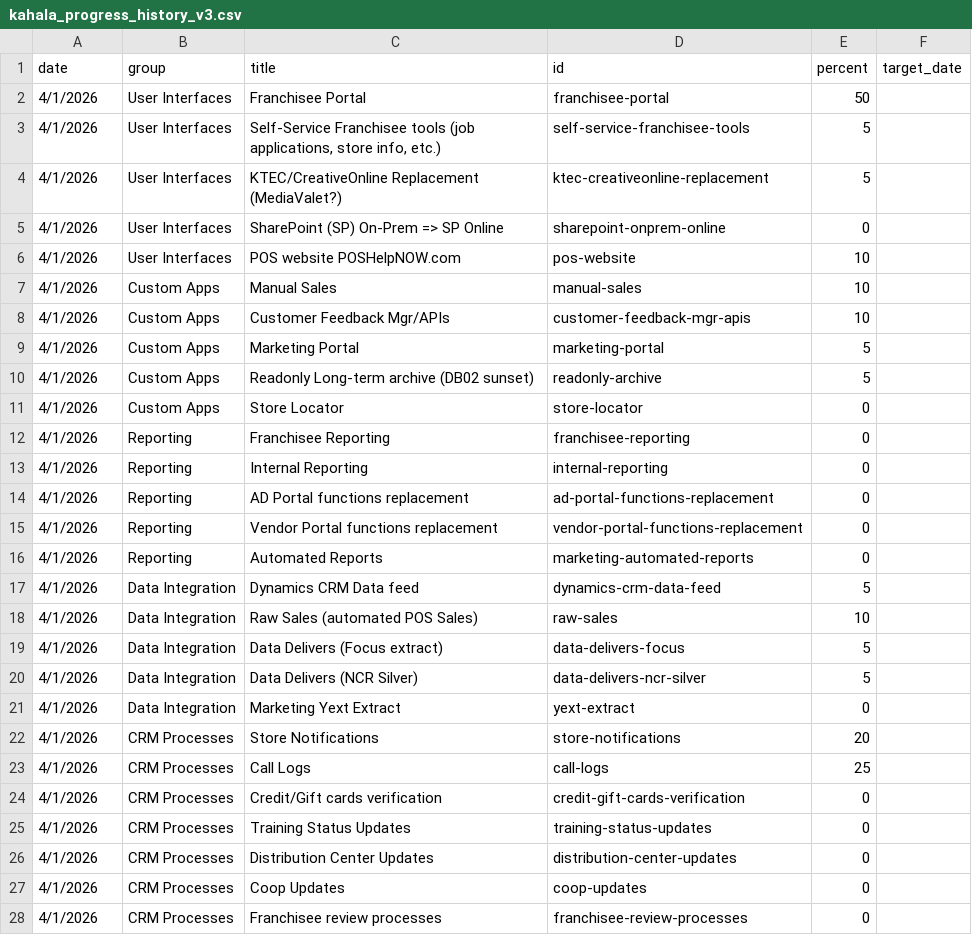
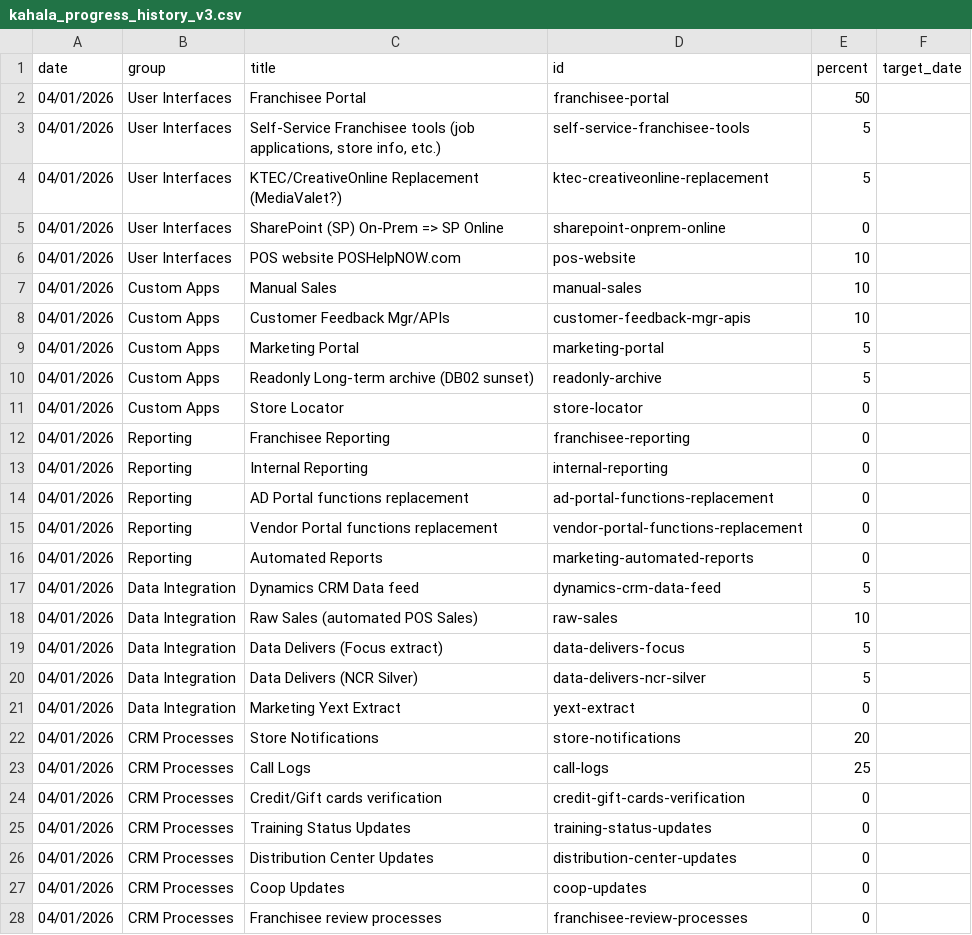
Before and after one commit to erezgordin/LegacyCRM_Decom, a CSV file: kahala_progress_history_v3.csv, drawn as a sheet; only a part is shown; the diff covers the shown part only.

Commit message:
Add files via upload

```diff
--- a/kahala_progress_history_v3.csv
+++ b/kahala_progress_history_v3.csv
@@ -1,28 +1,28 @@
 date,group,title,id,percent,target_date
-4/1/2026,User Interfaces,Franchisee Portal,franchisee-portal,50,
-4/1/2026,User Interfaces,"Self-Service Franchisee tools (job applications, store info, etc.)",self-service-franchisee-tools,5,
-4/1/2026,User Interfaces,KTEC/CreativeOnline Replacement (MediaValet?),ktec-creativeonline-replacement,5,
-4/1/2026,User Interfaces,SharePoint (SP) On-Prem => SP Online,sharepoint-onprem-online,0,
-4/1/2026,User Interfaces,POS website POSHelpNOW.com,pos-website,10,
-4/1/2026,Custom Apps,Manual Sales,manual-sales,10,
-4/1/2026,Custom Apps,Customer Feedback Mgr/APIs,customer-feedback-mgr-apis,10,
-4/1/2026,Custom Apps,Marketing Portal,marketing-portal,5,
-4/1/2026,Custom Apps,Readonly Long-term archive (DB02 sunset),readonly-archive,5,
-4/1/2026,Custom Apps,Store Locator,store-locator,0,
-4/1/2026,Reporting,Franchisee Reporting,franchisee-reporting,0,
-4/1/2026,Reporting,Internal Reporting,internal-reporting,0,
-4/1/2026,Reporting,AD Portal functions replacement,ad-portal-functions-replacement,0,
-4/1/2026,Reporting,Vendor Portal functions replacement,vendor-portal-functions-replacement,0,
-4/1/2026,Reporting,Automated Reports,marketing-automated-reports,0,
-4/1/2026,Data Integration,Dynamics CRM Data feed,dynamics-crm-data-feed,5,
-4/1/2026,Data Integration,Raw Sales (automated POS Sales),raw-sales,10,
-4/1/2026,Data Integration,Data Delivers (Focus extract),data-delivers-focus,5,
-4/1/2026,Data Integration,Data Delivers (NCR Silver),data-delivers-ncr-silver,5,
-4/1/2026,Data Integration,Marketing Yext Extract,yext-extract,0,
-4/1/2026,CRM Processes,Store Notifications,store-notifications,20,
-4/1/2026,CRM Processes,Call Logs,call-logs,25,
-4/1/2026,CRM Processes,Credit/Gift cards verification,credit-gift-cards-verification,0,
-4/1/2026,CRM Processes,Training Status Updates,training-status-updates,0,
-4/1/2026,CRM Processes,Distribution Center Updates,distribution-center-updates,0,
-4/1/2026,CRM Processes,Coop Updates,coop-updates,0,
-4/1/2026,CRM Processes,Franchisee review processes,franchisee-review-processes,0,
+04/01/2026,User Interfaces,Franchisee Portal,franchisee-portal,50,
+04/01/2026,User Interfaces,"Self-Service Franchisee tools (job applications, store info, etc.)",self-service-franchisee-tools,5,
+04/01/2026,User Interfaces,KTEC/CreativeOnline Replacement (MediaValet?),ktec-creativeonline-replacement,5,
+04/01/2026,User Interfaces,SharePoint (SP) On-Prem => SP Online,sharepoint-onprem-online,0,
+04/01/2026,User Interfaces,POS website POSHelpNOW.com,pos-website,10,
+04/01/2026,Custom Apps,Manual Sales,manual-sales,10,
+04/01/2026,Custom Apps,Customer Feedback Mgr/APIs,customer-feedback-mgr-apis,10,
+04/01/2026,Custom Apps,Marketing Portal,marketing-portal,5,
+04/01/2026,Custom Apps,Readonly Long-term archive (DB02 sunset),readonly-archive,5,
+04/01/2026,Custom Apps,Store Locator,store-locator,0,
+04/01/2026,Reporting,Franchisee Reporting,franchisee-reporting,0,
+04/01/2026,Reporting,Internal Reporting,internal-reporting,0,
+04/01/2026,Reporting,AD Portal functions replacement,ad-portal-functions-replacement,0,
+04/01/2026,Reporting,Vendor Portal functions replacement,vendor-portal-functions-replacement,0,
+04/01/2026,Reporting,Automated Reports,marketing-automated-reports,0,
+04/01/2026,Data Integration,Dynamics CRM Data feed,dynamics-crm-data-feed,5,
+04/01/2026,Data Integration,Raw Sales (automated POS Sales),raw-sales,10,
+04/01/2026,Data Integration,Data Delivers (Focus extract),data-delivers-focus,5,
+04/01/2026,Data Integration,Data Delivers (NCR Silver),data-delivers-ncr-silver,5,
+04/01/2026,Data Integration,Marketing Yext Extract,yext-extract,0,
+04/01/2026,CRM Processes,Store Notifications,store-notifications,20,
+04/01/2026,CRM Processes,Call Logs,call-logs,25,
+04/01/2026,CRM Processes,Credit/Gift cards verification,credit-gift-cards-verification,0,
+04/01/2026,CRM Processes,Training Status Updates,training-status-updates,0,
+04/01/2026,CRM Processes,Distribution Center Updates,distribution-center-updates,0,
+04/01/2026,CRM Processes,Coop Updates,coop-updates,0,
+04/01/2026,CRM Processes,Franchisee review processes,franchisee-review-processes,0,
```
Also changed, not shown: 63 edited cells elsewhere in this file.
